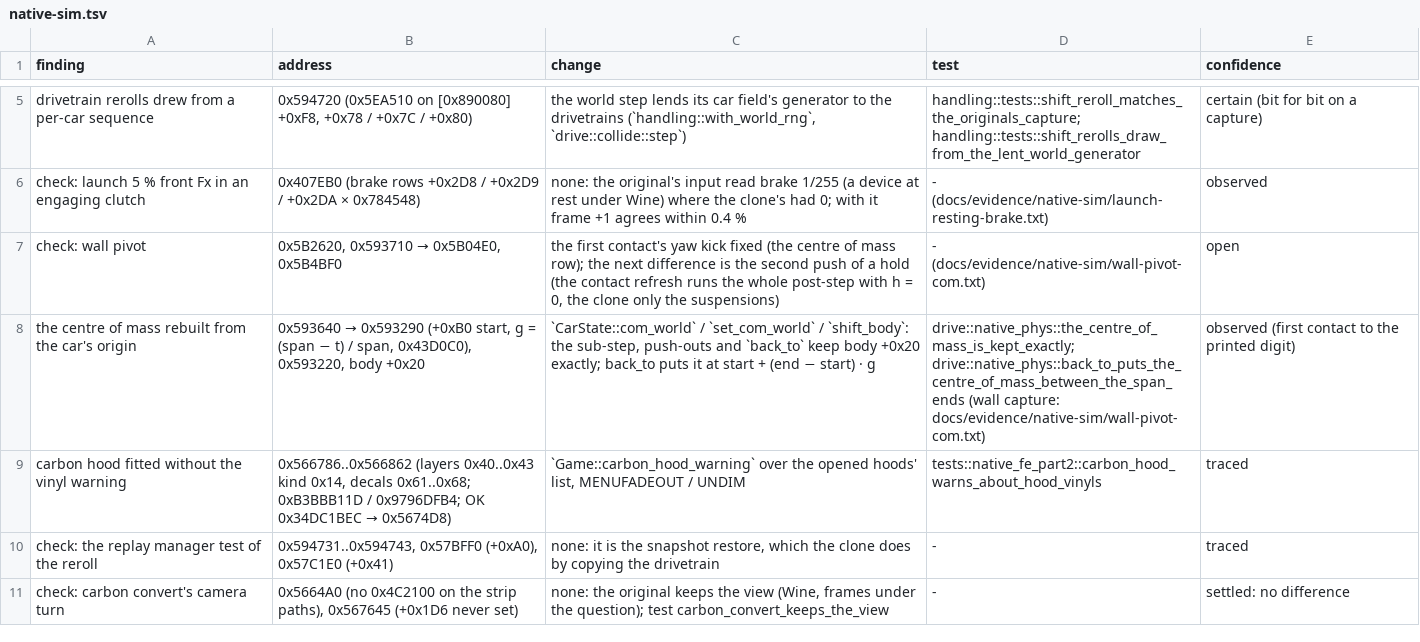
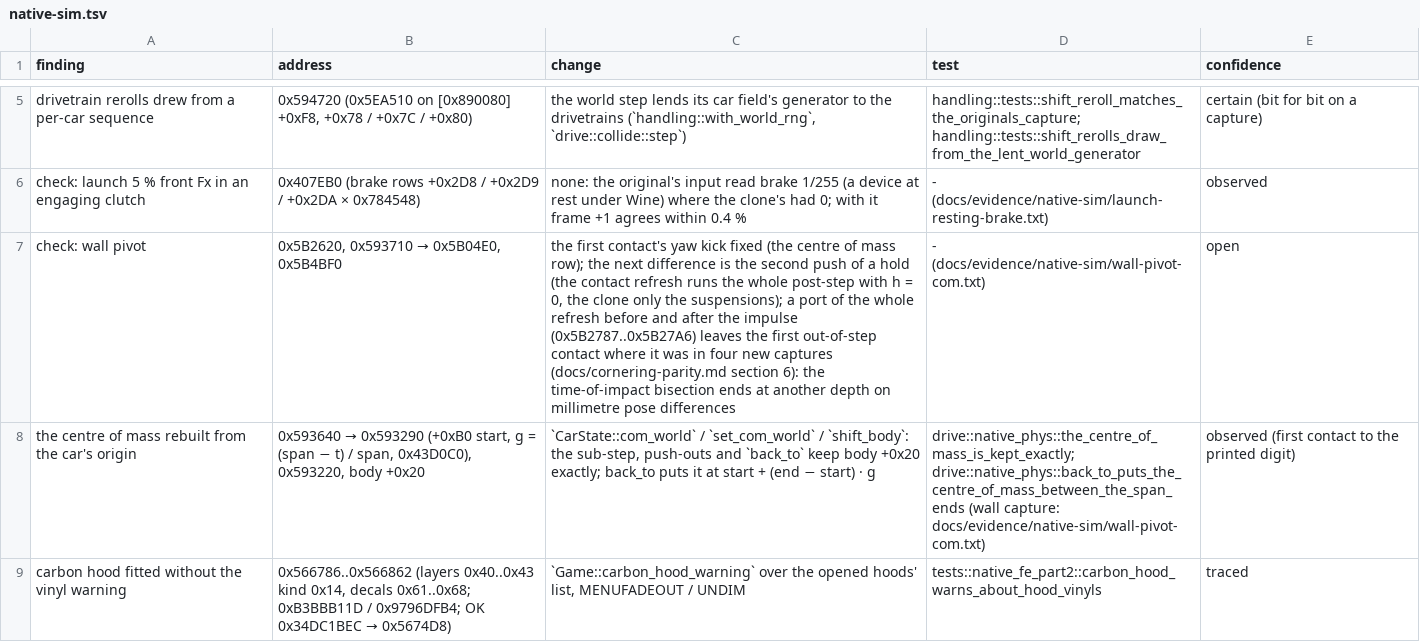
Before and after one commit to j0braun/overbright, a TSV file: docs/native-fixes/native-sim.tsv, drawn as a sheet; only a part is shown, gaps mark what is left out; the shorter side is filled out with more unchanged rows.

```diff
--- a/docs/native-fixes/native-sim.tsv
+++ b/docs/native-fixes/native-sim.tsv
@@ -6,3 +6,3 @@ drivetrain rerolls drew from a per-car sequence	0x594720 (0x5EA510 on [0x890080]
 check: launch 5 % front Fx in an engaging clutch	0x407EB0 (brake rows +0x2D8 / +0x2D9 / +0x2DA × 0x784548)	none: the original's input read brake 1/255 (a device at rest under Wine) where the clone's had 0; with it frame +1 agrees within 0.4 %	- (docs/evidence/native-sim/launch-resting-brake.txt)	observed
-check: wall pivot	0x5B2620, 0x593710 → 0x5B04E0, 0x5B4BF0	the first contact's yaw kick fixed (the centre of mass row); the next difference is the second push of a hold (the contact refresh runs the whole post-step with h = 0, the clone only the suspensions)	- (docs/evidence/native-sim/wall-pivot-com.txt)	open
+check: wall pivot	0x5B2620, 0x593710 → 0x5B04E0, 0x5B4BF0	the first contact's yaw kick fixed (the centre of mass row); the next difference is the second push of a hold (the contact refresh runs the whole post-step with h = 0, the clone only the suspensions); a port of the whole refresh before and after the impulse (0x5B2787..0x5B27A6) leaves the first out-of-step contact where it was in four new captures (docs/cornering-parity.md section 6): the time-of-impact bisection ends at another depth on millimetre pose differences	- (docs/evidence/native-sim/wall-pivot-com.txt)	open
 the centre of mass rebuilt from the car's origin	0x593640 → 0x593290 (+0xB0 start, g = (span − t) / span, 0x43D0C0), 0x593220, body +0x20	`CarState::com_world` / `set_com_world` / `shift_body`: the sub-step, push-outs and `back_to` keep body +0x20 exactly; back_to puts it at start + (end − start) · g	drive::native_phys::the_centre_of_mass_is_kept_exactly; drive::native_phys::back_to_puts_the_centre_of_mass_between_the_span_ends (wall capture: docs/evidence/native-sim/wall-pivot-com.txt)	observed (first contact to the printed digit)
```
Also changed, not shown: 3 other files.
